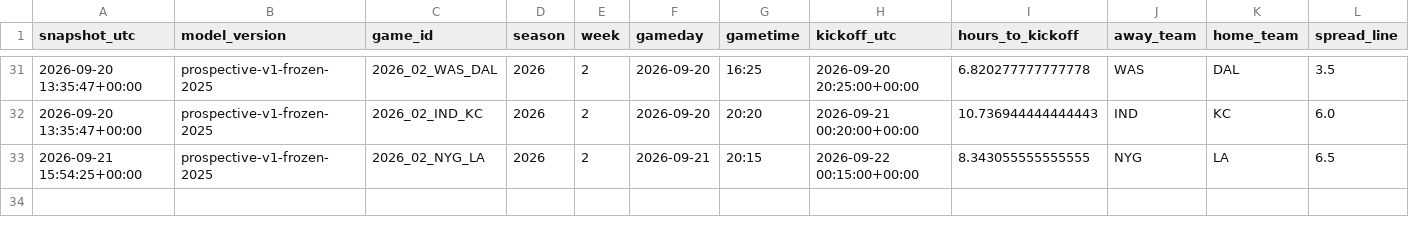
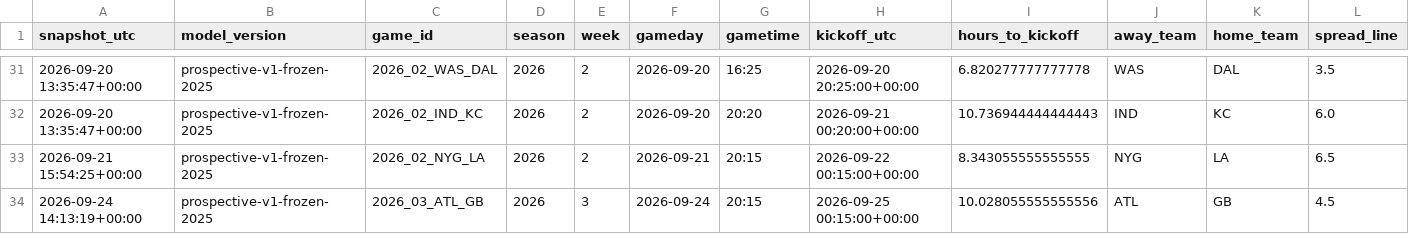
Before and after one commit to JacZerin24/nfl-pick-em, a CSV file: live_archive/2026/season_results.csv, drawn as a sheet; only a part is shown, gaps mark what is left out; rows hold the shown columns only; the diff names each change by its address in the sheet, - before the commit and + after, or states it on an @@ line.

```diff
--- a/live_archive/2026/season_results.csv
+++ b/live_archive/2026/season_results.csv
+row 34: 2026-09-24 14:13:19+00:00 | prospective-v1-frozen-2025 | 2026_03_ATL_GB | 2026 | 3 | 2026-09-24 | 20:15 | 2026-09-25 00:15:00+00:00 | 10.028055555555556 | ATL | GB | 4.5
```
Also changed, not shown: 1 other file.
